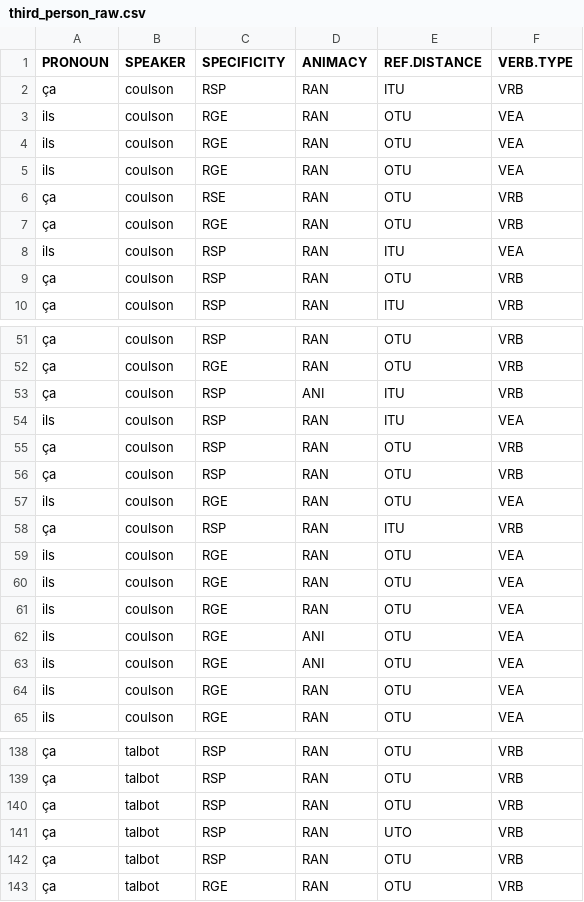
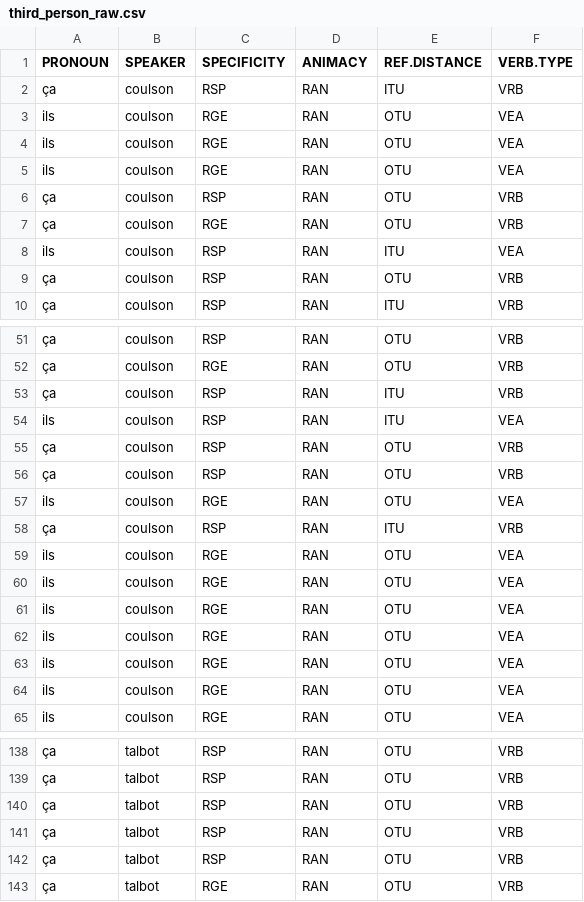
Before and after one commit to joshisanonymous/class_assignments, a CSV file: socio_seminar_project/third_person_raw.csv, drawn as a sheet; only a part is shown, gaps mark what is left out; the diff names each change by its address in the sheet, - before the commit and + after, or states it on an @@ line.

Commit message:
Regenerated after fixing tags in transcripts

```diff
--- a/socio_seminar_project/third_person_raw.csv
+++ b/socio_seminar_project/third_person_raw.csv
-C6 (SPECIFICITY): RSE
+C6 (SPECIFICITY): RSP
-D53 (ANIMACY): ANI
+D53 (ANIMACY): RAN
-D62:D63 (ANIMACY): ANI
+D62:D63 (ANIMACY): RAN
-E141 (REF.DISTANCE): UTO
+E141 (REF.DISTANCE): OTU
```
